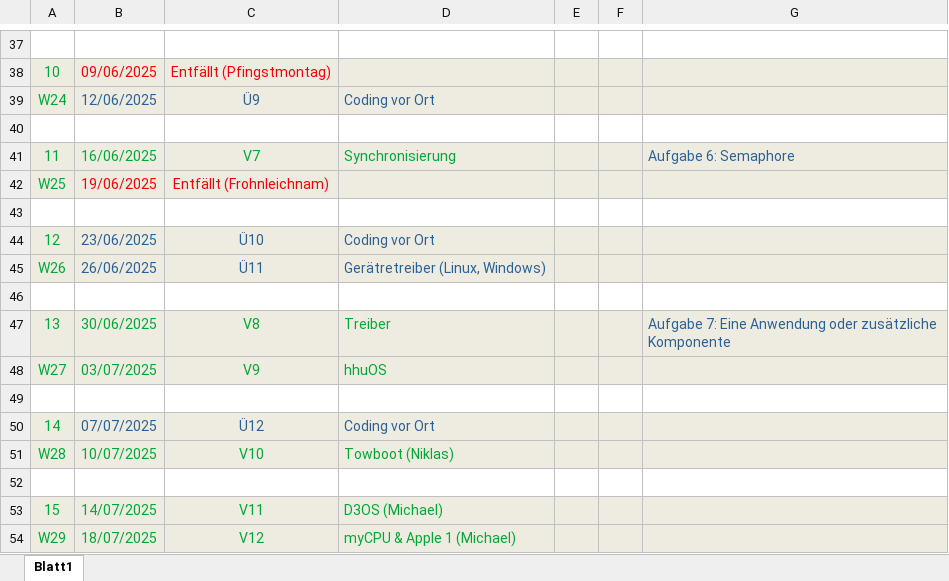
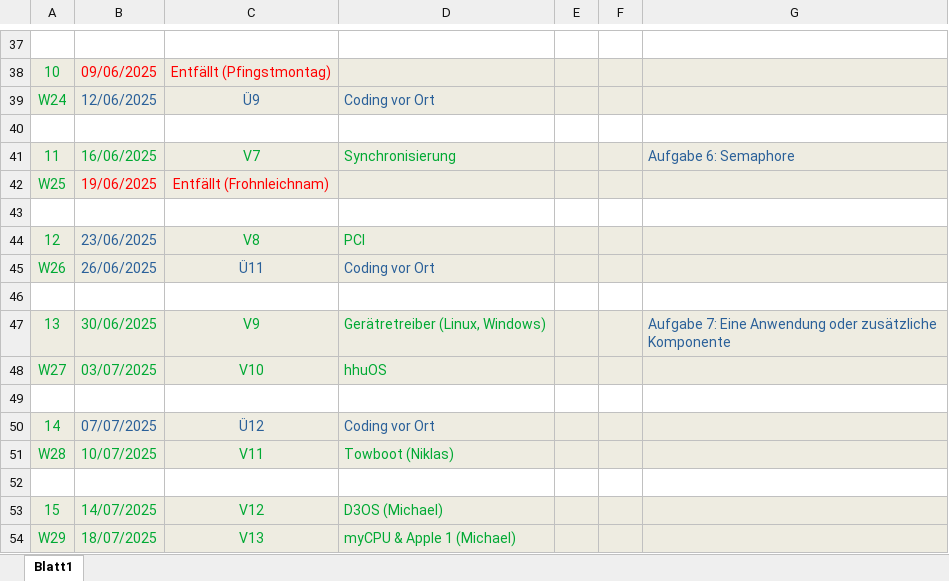
Before and after one commit to hhu-bsinfo/hhuTOSr, an Excel workbook: Zeitplanung.xlsx, sheet Blatt1, drawn as a sheet; only a part is shown, gaps mark what is left out; values as stored, in another font and other column widths than the file's, no borders; the diff names each change by its address in the sheet, - before the commit and + after, or states it on an @@ line.

Commit message:
Update time schedule

```diff
--- a/Zeitplanung.xlsx (sheet Blatt1)
+++ b/Zeitplanung.xlsx (sheet Blatt1)
-C44: Ü10
+C44: V8
-C44:D44 text colour: #2A6099
+C44:D44 text colour: #00A933
-D44: Coding vor Ort
+D44: PCI
-D45: Gerätretreiber (Linux, Windows)
+D45: Coding vor Ort
-C47: V8
+C47: V9
-D47: Treiber
+D47: Gerätretreiber (Linux, Windows)
-C48: V9
+C48: V10
-C51: V10
+C51: V11
-C53: V11
+C53: V12
-C54: V12
+C54: V13
```
